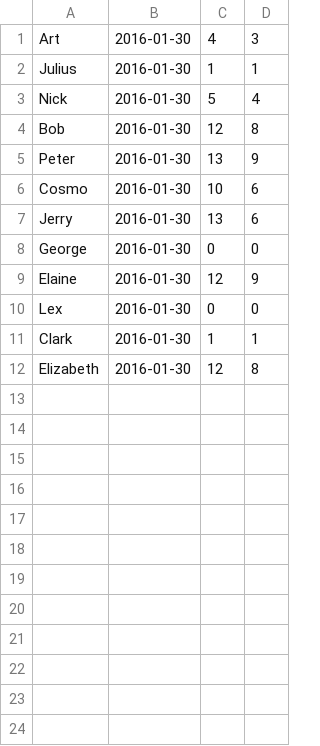
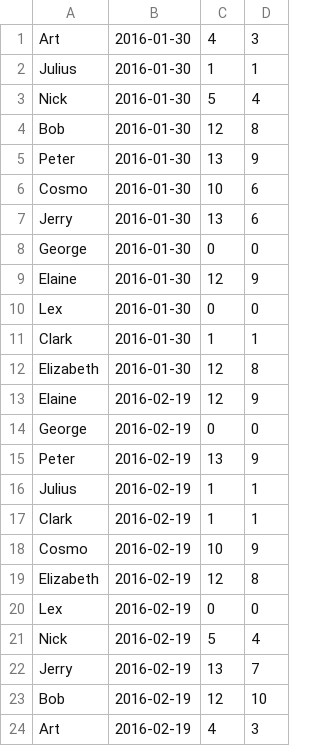
Before and after one commit to fonsecapeter/jarvs, a CSV file: app/rvs/RVS_report.csv, drawn as a sheet.

Commit message:
RVS database now holding data instead of numerous flat txt files. Updated rvs scripts to take data from database. TODO: (all in gui) update preferences to read and write to RVS.db, add CRUD interface for attendings, run test emailer for emails to self, make one-off functionality (ie just email Dr. Hibbert), make table in RVS.db for all rvs's including where the are (DIRNAME) can link to attending through DIRNAME?

```diff
--- a/app/rvs/RVS_report.csv
+++ b/app/rvs/RVS_report.csv
@@ -12 +12,13 @@ Clark,2016-01-30,1,1
 Elizabeth,2016-01-30,12,8
+Elaine,2016-02-19,12,9
+George,2016-02-19,0,0
+Peter,2016-02-19,13,9
+Julius,2016-02-19,1,1
+Clark,2016-02-19,1,1
+Cosmo,2016-02-19,10,9
+Elizabeth,2016-02-19,12,8
+Lex,2016-02-19,0,0
+Nick,2016-02-19,5,4
+Jerry,2016-02-19,13,7
+Bob,2016-02-19,12,10
+Art,2016-02-19,4,3
```
Also changed, not shown: 8 other files.
